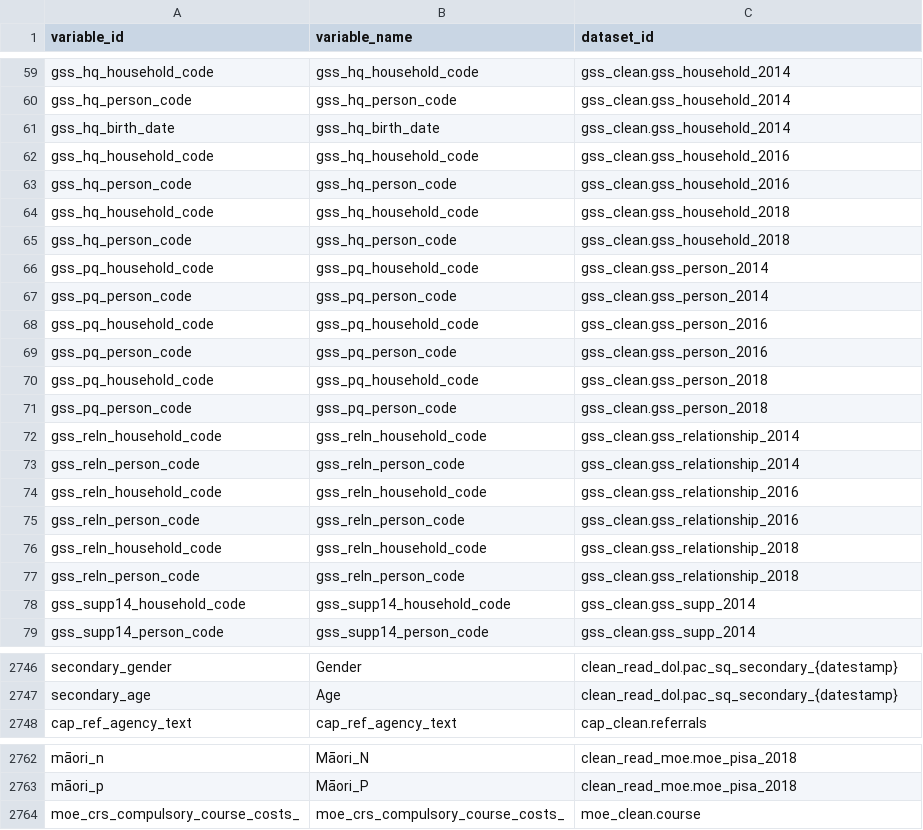
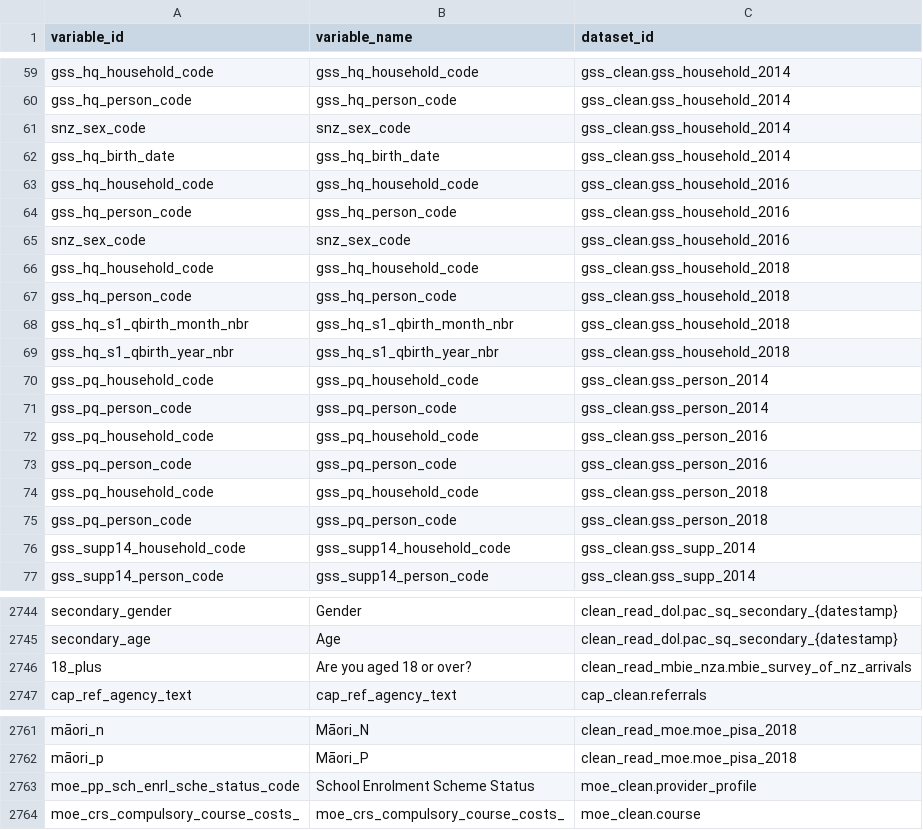
Before and after one commit to tmelliott/idi-search-app, a CSV file: data/missing_in_idi.csv, drawn as a sheet; only a part is shown, gaps mark what is left out.

```diff
--- a/data/missing_in_idi.csv
+++ b/data/missing_in_idi.csv
@@ -60,2 +60,3 @@ gss_hq_household_code,gss_hq_household_code,gss_clean.gss_household_2014
 gss_hq_person_code,gss_hq_person_code,gss_clean.gss_household_2014
+snz_sex_code,snz_sex_code,gss_clean.gss_household_2014
 gss_hq_birth_date,gss_hq_birth_date,gss_clean.gss_household_2014
@@ -63,4 +64,7 @@ gss_hq_household_code,gss_hq_household_code,gss_clean.gss_household_2016
 gss_hq_person_code,gss_hq_person_code,gss_clean.gss_household_2016
+snz_sex_code,snz_sex_code,gss_clean.gss_household_2016
 gss_hq_household_code,gss_hq_household_code,gss_clean.gss_household_2018
 gss_hq_person_code,gss_hq_person_code,gss_clean.gss_household_2018
+gss_hq_s1_qbirth_month_nbr,gss_hq_s1_qbirth_month_nbr,gss_clean.gss_household_2018
+gss_hq_s1_qbirth_year_nbr,gss_hq_s1_qbirth_year_nbr,gss_clean.gss_household_2018
 gss_pq_household_code,gss_pq_household_code,gss_clean.gss_person_2014
@@ -71,8 +75,2 @@ gss_pq_household_code,gss_pq_household_code,gss_clean.gss_person_2018
 gss_pq_person_code,gss_pq_person_code,gss_clean.gss_person_2018
-gss_reln_household_code,gss_reln_household_code,gss_clean.gss_relationship_2014
-gss_reln_person_code,gss_reln_person_code,gss_clean.gss_relationship_2014
-gss_reln_household_code,gss_reln_household_code,gss_clean.gss_relationship_2016
-gss_reln_person_code,gss_reln_person_code,gss_clean.gss_relationship_2016
-gss_reln_household_code,gss_reln_household_code,gss_clean.gss_relationship_2018
-gss_reln_person_code,gss_reln_person_code,gss_clean.gss_relationship_2018
 gss_supp14_household_code,gss_supp14_household_code,gss_clean.gss_supp_2014
@@ -2747,2 +2745,3 @@ secondary_gender,Gender,clean_read_dol.pac_sq_secondary_{datestamp}
 secondary_age,Age,clean_read_dol.pac_sq_secondary_{datestamp}
+18_plus,Are you aged 18 or over?,clean_read_mbie_nza.mbie_survey_of_nz_arrivals
 cap_ref_agency_text,cap_ref_agency_text,cap_clean.referrals
@@ -2763,2 +2762,3 @@ māori_n,Māori_N,clean_read_moe.moe_pisa_2018
 māori_p,Māori_P,clean_read_moe.moe_pisa_2018
+moe_pp_sch_enrl_sche_status_code,School Enrolment Scheme Status,moe_clean.provider_profile
 moe_crs_compulsory_course_costs_,moe_crs_compulsory_course_costs_,moe_clean.course
```
Also changed, not shown: 4 other files.
